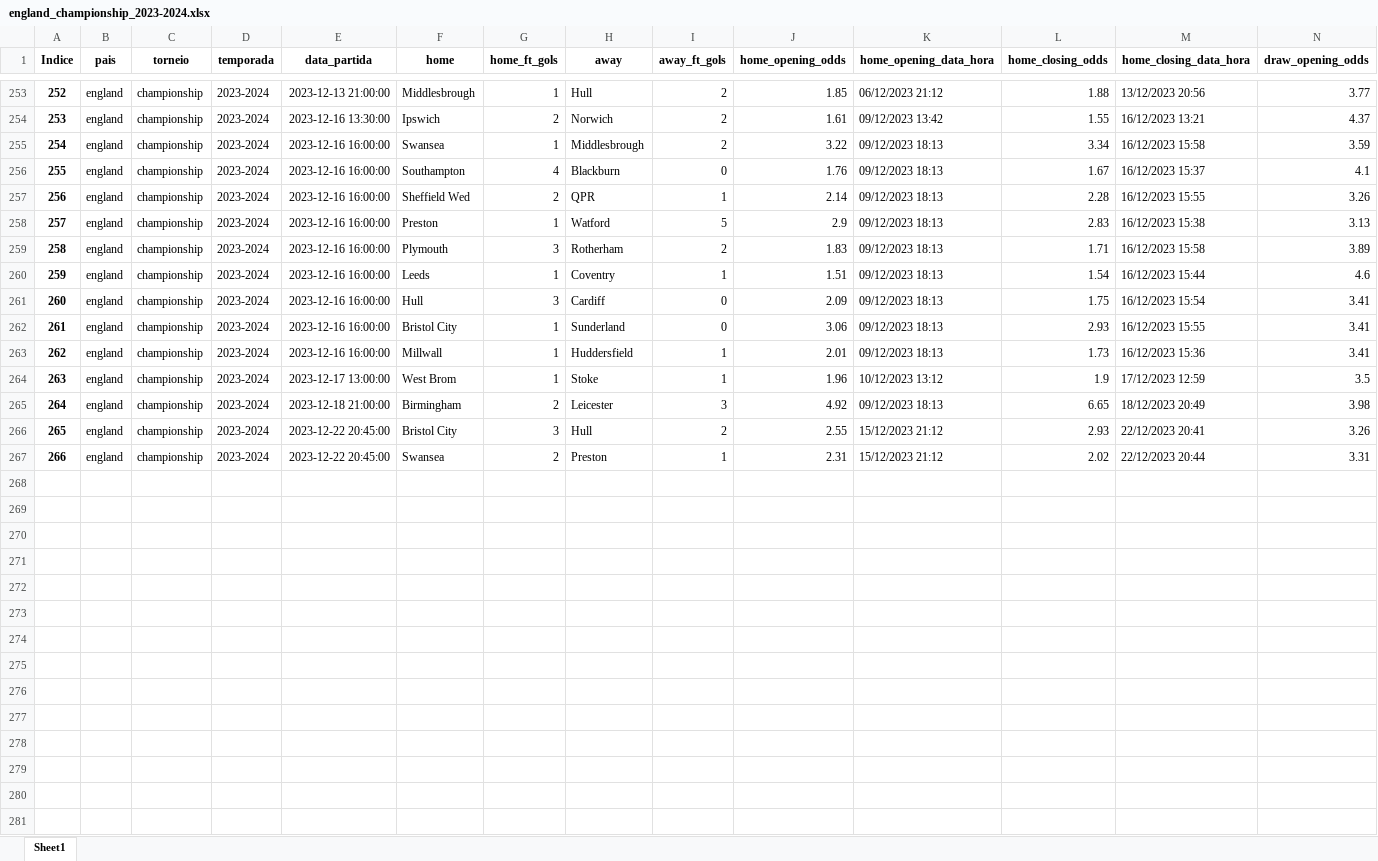
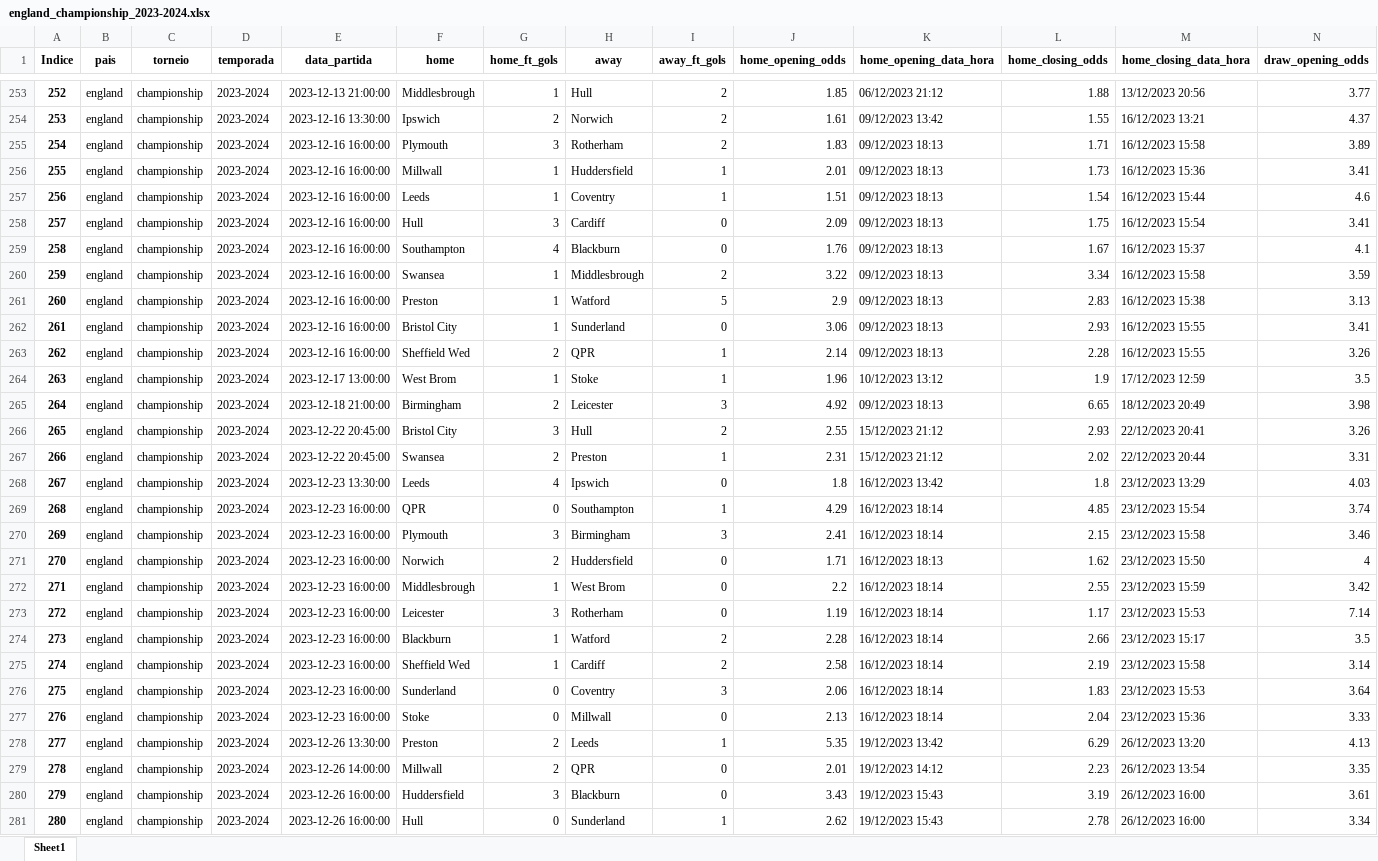
Before and after one commit to tarciziojrdf/poco, an Excel workbook: 2023/england_championship_2023-2024.xlsx, sheet Sheet1, drawn as a sheet; only a part is shown, gaps mark what is left out; values as stored, in another font and other column widths than the file's, no borders; rows hold the shown columns only; the diff covers the shown part only; the diff names each change by its address in the sheet, - before the commit and + after, or states it on an @@ line.

```diff
--- a/2023/england_championship_2023-2024.xlsx (sheet Sheet1)
+++ b/2023/england_championship_2023-2024.xlsx (sheet Sheet1)
@@ column A (Indice) renumbered between rows 3 and 258 @@
@@ row 263 moved to row 256: 255 @@
@@ row 256 moved to row 259: 258 @@
@@ row 255 moved to row 260: 259 @@
@@ row 258 moved to row 261: 260 @@
@@ row 257 moved to row 263: 262 @@
+row 268: 267 | england | championship | 2023-2024 | 2023-12-23 13:30:00 | Leeds | 4 | Ipswich | 0 | 1.8 | 16/12/2023 13:42 | 1.8 | 23/12/2023 13:29 | 4.03
+row 269: 268 | england | championship | 2023-2024 | 2023-12-23 16:00:00 | QPR | 0 | Southampton | 1 | 4.29 | 16/12/2023 18:14 | 4.85 | 23/12/2023 15:54 | 3.74
+row 270: 269 | england | championship | 2023-2024 | 2023-12-23 16:00:00 | Plymouth | 3 | Birmingham | 3 | 2.41 | 16/12/2023 18:14 | 2.15 | 23/12/2023 15:58 | 3.46
+row 271: 270 | england | championship | 2023-2024 | 2023-12-23 16:00:00 | Norwich | 2 | Huddersfield | 0 | 1.71 | 16/12/2023 18:13 | 1.62 | 23/12/2023 15:50 | 4
+row 272: 271 | england | championship | 2023-2024 | 2023-12-23 16:00:00 | Middlesbrough | 1 | West Brom | 0 | 2.2 | 16/12/2023 18:14 | 2.55 | 23/12/2023 15:59 | 3.42
+row 273: 272 | england | championship | 2023-2024 | 2023-12-23 16:00:00 | Leicester | 3 | Rotherham | 0 | 1.19 | 16/12/2023 18:14 | 1.17 | 23/12/2023 15:53 | 7.14
+row 274: 273 | england | championship | 2023-2024 | 2023-12-23 16:00:00 | Blackburn | 1 | Watford | 2 | 2.28 | 16/12/2023 18:14 | 2.66 | 23/12/2023 15:17 | 3.5
+row 275: 274 | england | championship | 2023-2024 | 2023-12-23 16:00:00 | Sheffield Wed | 1 | Cardiff | 2 | 2.58 | 16/12/2023 18:14 | 2.19 | 23/12/2023 15:58 | 3.14
+row 276: 275 | england | championship | 2023-2024 | 2023-12-23 16:00:00 | Sunderland | 0 | Coventry | 3 | 2.06 | 16/12/2023 18:14 | 1.83 | 23/12/2023 15:53 | 3.64
+row 277: 276 | england | championship | 2023-2024 | 2023-12-23 16:00:00 | Stoke | 0 | Millwall | 0 | 2.13 | 16/12/2023 18:14 | 2.04 | 23/12/2023 15:36 | 3.33
+row 278: 277 | england | championship | 2023-2024 | 2023-12-26 13:30:00 | Preston | 2 | Leeds | 1 | 5.35 | 19/12/2023 13:42 | 6.29 | 26/12/2023 13:20 | 4.13
+row 279: 278 | england | championship | 2023-2024 | 2023-12-26 14:00:00 | Millwall | 2 | QPR | 0 | 2.01 | 19/12/2023 14:12 | 2.23 | 26/12/2023 13:54 | 3.35
+row 280: 279 | england | championship | 2023-2024 | 2023-12-26 16:00:00 | Huddersfield | 3 | Blackburn | 0 | 3.43 | 19/12/2023 15:43 | 3.19 | 26/12/2023 16:00 | 3.61
+row 281: 280 | england | championship | 2023-2024 | 2023-12-26 16:00:00 | Hull | 0 | Sunderland | 1 | 2.62 | 19/12/2023 15:43 | 2.78 | 26/12/2023 16:00 | 3.34
```
Also changed, not shown: 32 added rows and 84 moved rows elsewhere in this sheet, 2023/england_league-one_2023-2024.xlsx, 2023/england_national-league_2023-2024.xlsx, 29 other files.
